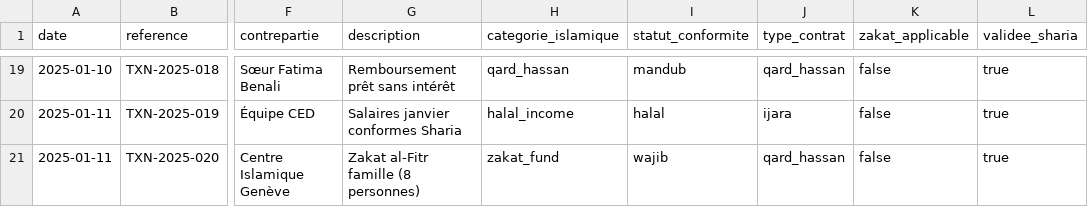
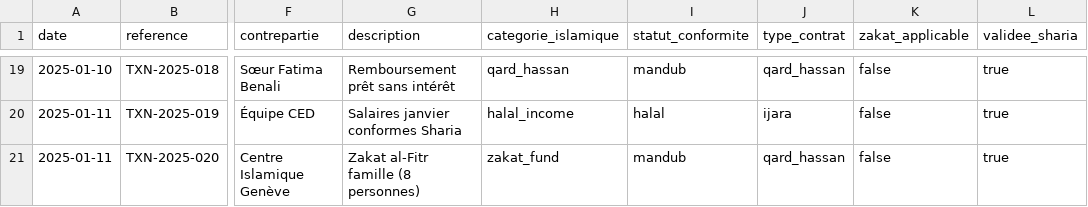
Before and after one commit to PrettyhowQ/CEDHalalTech-Club-Empreinte-Digitale, a CSV file: base_islamique_comptable/data_reelle/transactions.csv, drawn as a sheet; only a part is shown, gaps mark what is left out; the diff names each change by its address in the sheet, - before the commit and + after, or states it on an @@ line.

```diff
--- a/base_islamique_comptable/data_reelle/transactions.csv
+++ b/base_islamique_comptable/data_reelle/transactions.csv
-I21 (statut_conformite): wajib
+I21 (statut_conformite): mandub
```
Also changed, not shown: 9 other files.
